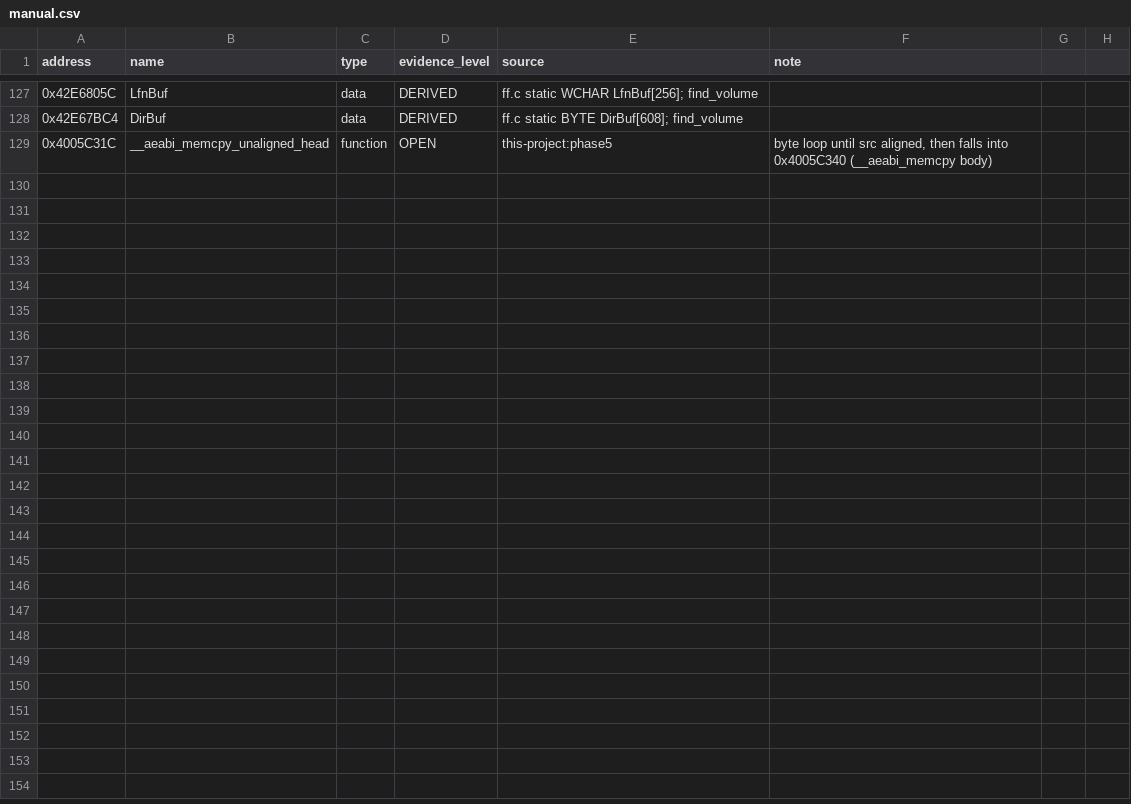
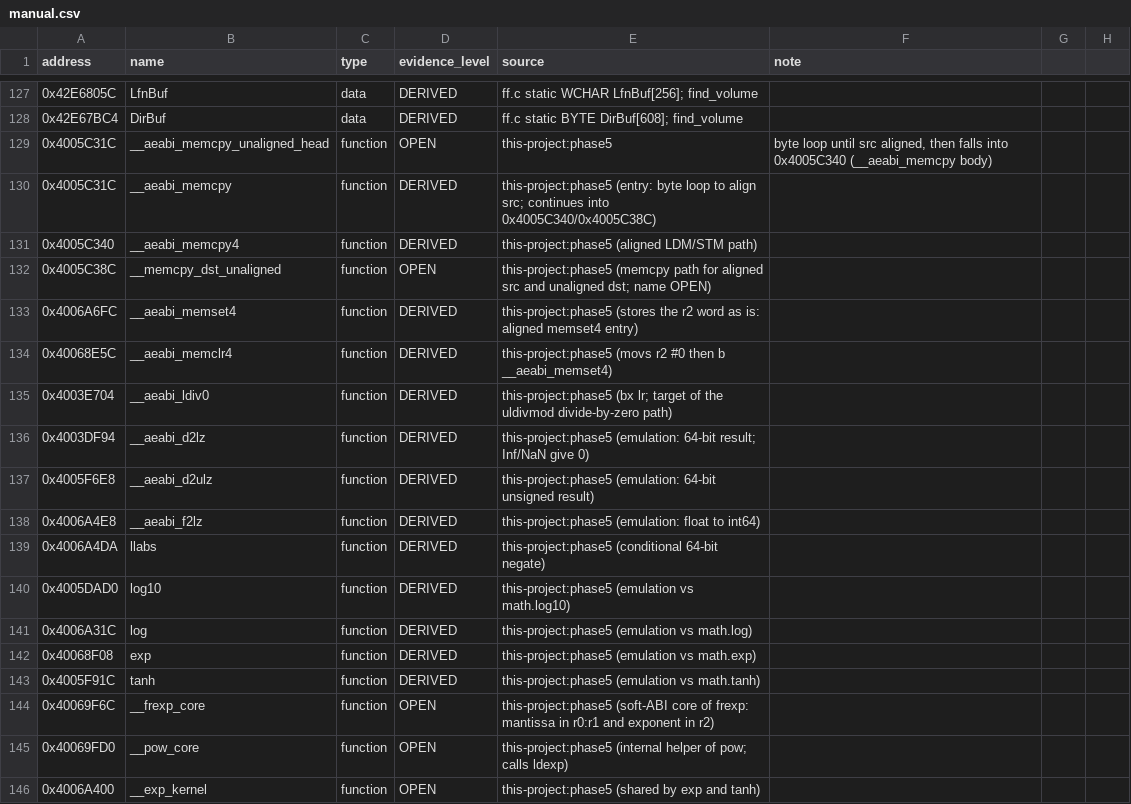
Before and after one commit to dev-marcos/dpos350p-decomp, a CSV file: symbols/manual.csv, drawn as a sheet; only a part is shown, gaps mark what is left out.

Commit message:
Phase 5 (batch 3): Arm C library -- 25 routines EQUIVALENT (bit-exact)
AEABI memcpy/memset/memclr, 32/64-bit division (incl. divide-by-zero
behaviour and a naked r0-r3 return shim), d2lz/d2ulz/f2lz/l2d/ul2d, llabs,
and libm sqrt/frexp/ldexp/exp/log/log10/tanh/sin/cos/__sincos_core,
transcribed from the stock algorithms and verified bit-exactly (400-3000
cases each; -ffp-contract=off, -fsigned-char). libm routines identified by
emulating them against Python math. Harness: VFP d-register args/returns,
r0-r3 returns, Thumb stock entries. 25/25 mutants caught; pow/__pow_core
remain in asm. docs/LIBRARY.md added; make check still matches.

```diff
--- a/symbols/manual.csv
+++ b/symbols/manual.csv
@@ -129 +129,18 @@ address,name,type,evidence_level,source,note
 0x4005C31C,__aeabi_memcpy_unaligned_head,function,OPEN,this-project:phase5,"byte loop until src aligned, then falls into 0x4005C340 (__aeabi_memcpy body)"
+0x4005C31C,__aeabi_memcpy,function,DERIVED,this-project:phase5 (entry: byte loop to align src; continues into 0x4005C340/0x4005C38C),
+0x4005C340,__aeabi_memcpy4,function,DERIVED,this-project:phase5 (aligned LDM/STM path),
+0x4005C38C,__memcpy_dst_unaligned,function,OPEN,this-project:phase5 (memcpy path for aligned src and unaligned dst; name OPEN),
+0x4006A6FC,__aeabi_memset4,function,DERIVED,this-project:phase5 (stores the r2 word as is: aligned memset4 entry),
+0x40068E5C,__aeabi_memclr4,function,DERIVED,this-project:phase5 (movs r2 #0 then b __aeabi_memset4),
+0x4003E704,__aeabi_ldiv0,function,DERIVED,this-project:phase5 (bx lr; target of the uldivmod divide-by-zero path),
+0x4003DF94,__aeabi_d2lz,function,DERIVED,this-project:phase5 (emulation: 64-bit result; Inf/NaN give 0),
+0x4005F6E8,__aeabi_d2ulz,function,DERIVED,this-project:phase5 (emulation: 64-bit unsigned result),
+0x4006A4E8,__aeabi_f2lz,function,DERIVED,this-project:phase5 (emulation: float to int64),
+0x4006A4DA,llabs,function,DERIVED,this-project:phase5 (conditional 64-bit negate),
+0x4005DAD0,log10,function,DERIVED,this-project:phase5 (emulation vs math.log10),
+0x4006A31C,log,function,DERIVED,this-project:phase5 (emulation vs math.log),
+0x40068F08,exp,function,DERIVED,this-project:phase5 (emulation vs math.exp),
+0x4005F91C,tanh,function,DERIVED,this-project:phase5 (emulation vs math.tanh),
+0x40069F6C,__frexp_core,function,OPEN,this-project:phase5 (soft-ABI core of frexp: mantissa in r0:r1 and exponent in r2),
+0x40069FD0,__pow_core,function,OPEN,this-project:phase5 (internal helper of pow; calls ldexp),
+0x4006A400,__exp_kernel,function,OPEN,this-project:phase5 (shared by exp and tanh),
```
Also changed, not shown: symbols/symbols_2025-06-19.csv, 37 other files.
